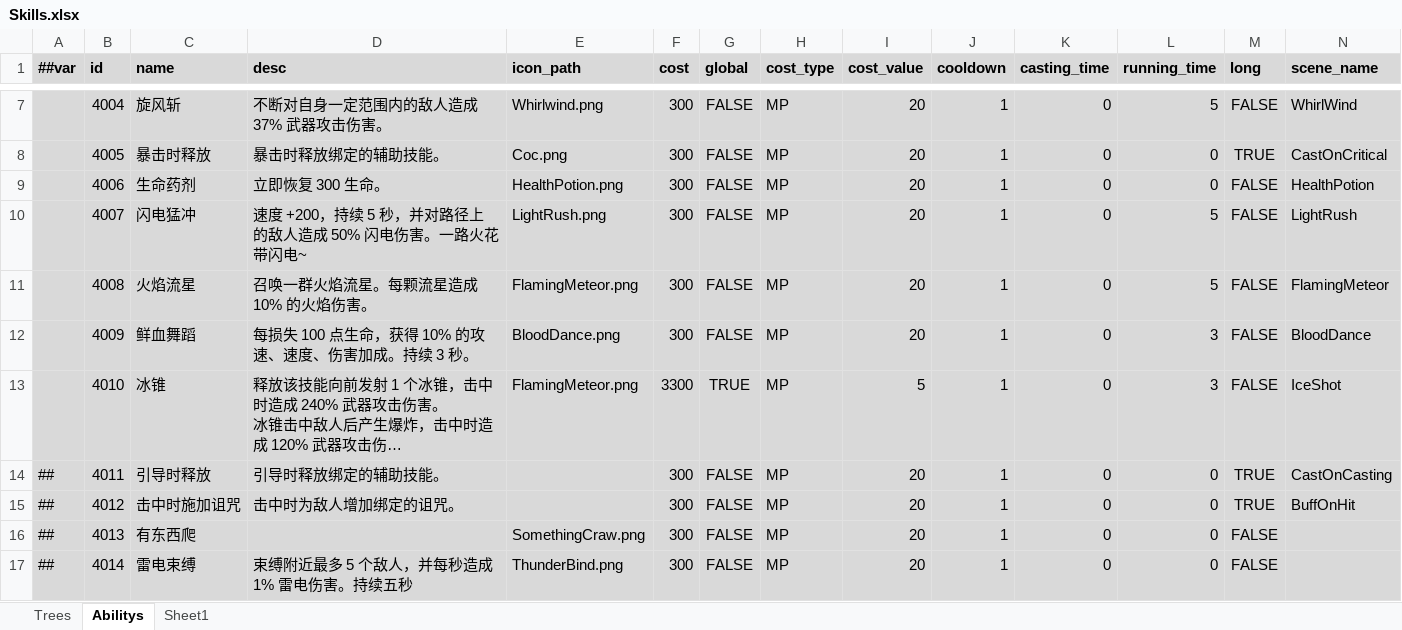
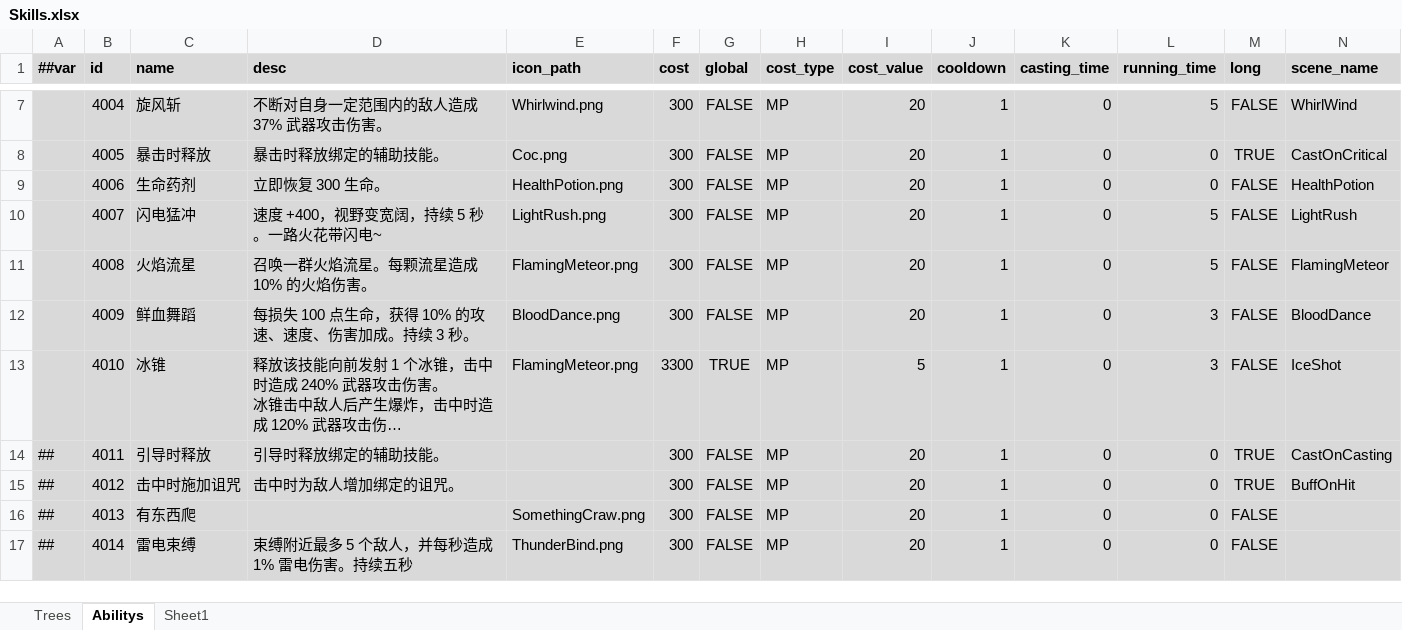
Before and after one commit to Abab-bk/AwesomeRPG, an Excel workbook: DataBase/Datas/Skills.xlsx, sheet Abilitys, drawn as a sheet; only a part is shown, gaps mark what is left out; long unchanged cells end in …; values as stored, in another font and other column widths than the file's, no borders; the diff names each change by its address in the sheet, - before the commit and + after, or states it on an @@ line.

```diff
--- a/DataBase/Datas/Skills.xlsx (sheet Abilitys)
+++ b/DataBase/Datas/Skills.xlsx (sheet Abilitys)
-D10 (desc): 速度 +200，持续 5 秒，并对路径上的敌人造成 50% 闪电伤害。一路火花带闪电~
+D10 (desc): 速度 +400，视野变宽阔，持续 5 秒。一路火花带闪电~
```
Also changed, not shown: DataBase/Datas/Enemys.xlsx, 18 other files.
